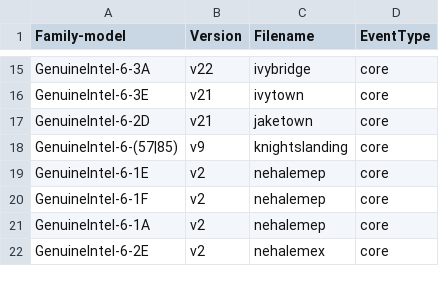
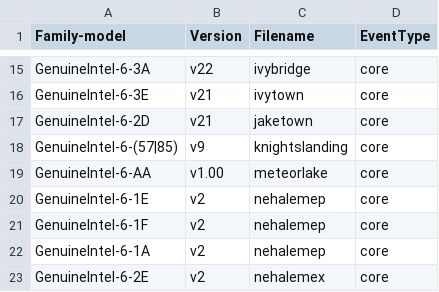
Before and after one commit to jeevandeepj994/anolis_perf, a CSV file: tools/perf/pmu-events/arch/x86/mapfile.csv, drawn as a sheet; only a part is shown, gaps mark what is left out.

Commit message:
perf vendor events: Add Intel meteorlake
ANBZ: #4113

commit 1ab4ef06fa82b0e5c54a370073539b3ea6969463 upstream.

Events are v1.00, there are no metrics yet.

Use script at:
https://github.com/intel/event-converter-for-linux-perf/blob/master/download_and_gen.py

to download and generate the events and metrics. Manually copy
the meteorlake files into perf and update mapfile.csv.

Tested on a non-meteorlake with 'perf test':
 10: PMU events                                                      :
 10.1: PMU event table sanity                                        : Ok
 10.2: PMU event map aliases                                         : Ok
 10.3: Parsing of PMU event table metrics                            : Ok
 10.4: Parsing of PMU event table metrics with fake PMUs             : Ok

Signed-off-by: Ian Rogers <irogers@google.com>
Cc: Alexander Shishkin <alexander.shishkin@linux.intel.com>
Cc: Alexandre Torgue <alexandre.torgue@foss.st.com>
Cc: Andi Kleen <ak@linux.intel.com>
Cc: Caleb Biggers <caleb.biggers@intel.com>
Cc: James Clark <james.clark@arm.com>
Cc: Jiri Olsa <jolsa@kernel.org>
Cc: John Garry <john.garry@huawei.com>
Cc: Kan Liang <kan.liang@linux.intel.com>
Cc: Kshipra Bopardikar <kshipra.bopardikar@intel.com>
Cc: Mark Rutland <mark.rutland@arm.com>
Cc: Maxime Coquelin <mcoquelin.stm32@gmail.com>
Cc: Namhyung Kim <namhyung@kernel.org>
Cc: Perry Taylor <perry.taylor@intel.com>
Cc: Peter Zijlstra <peterz@infradead.org>
Cc: Sedat Dilek <sedat.dilek@gmail.com>
Cc: Stephane Eranian <eranian@google.com>
Cc: Xing Zhengjun <zhengjun.xing@linux.intel.com>
Link: http://lore.kernel.org/lkml/20220727220832.2865794-19-irogers@google.com
Signed-off-by: Arnaldo Carvalho de Melo <acme@redhat.com>
Signed-off-by: Jing Zhang <renyu.zj@linux.alibaba.com>

```diff
--- a/tools/perf/pmu-events/arch/x86/mapfile.csv
+++ b/tools/perf/pmu-events/arch/x86/mapfile.csv
@@ -18,2 +18,3 @@ GenuineIntel-6-2D,v21,jaketown,core
 GenuineIntel-6-(57|85),v9,knightslanding,core
+GenuineIntel-6-AA,v1.00,meteorlake,core
 GenuineIntel-6-1E,v2,nehalemep,core
```
Also changed, not shown: 6 other files.
